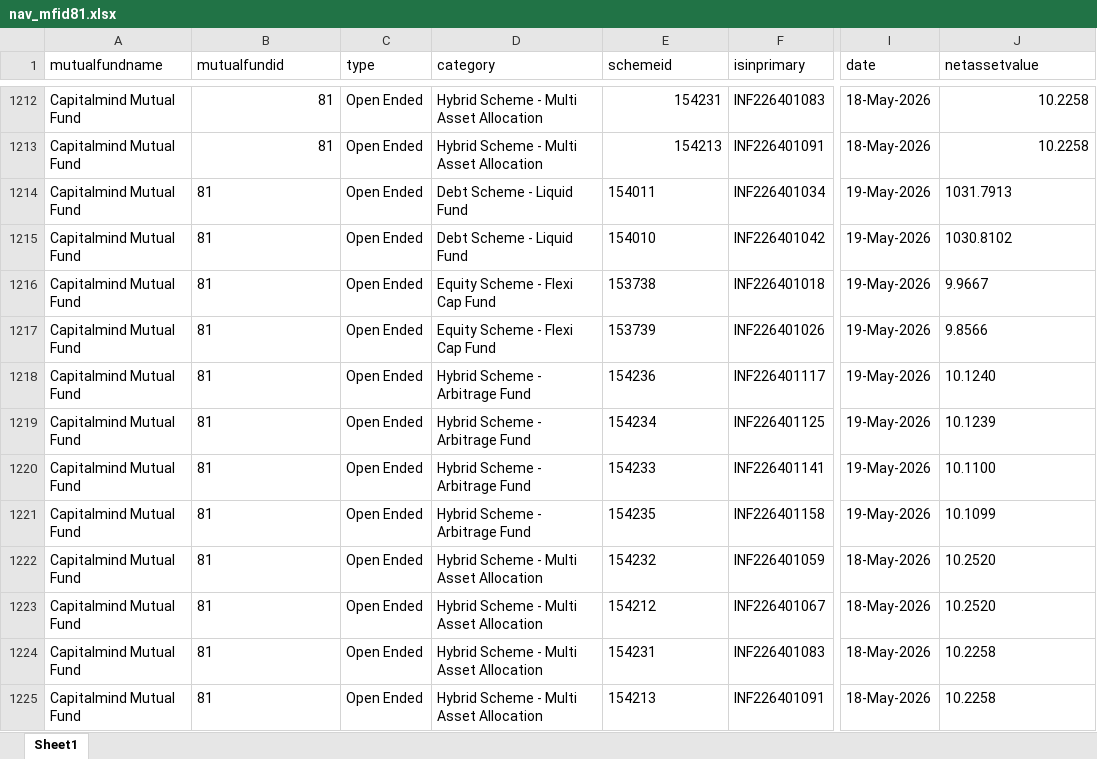
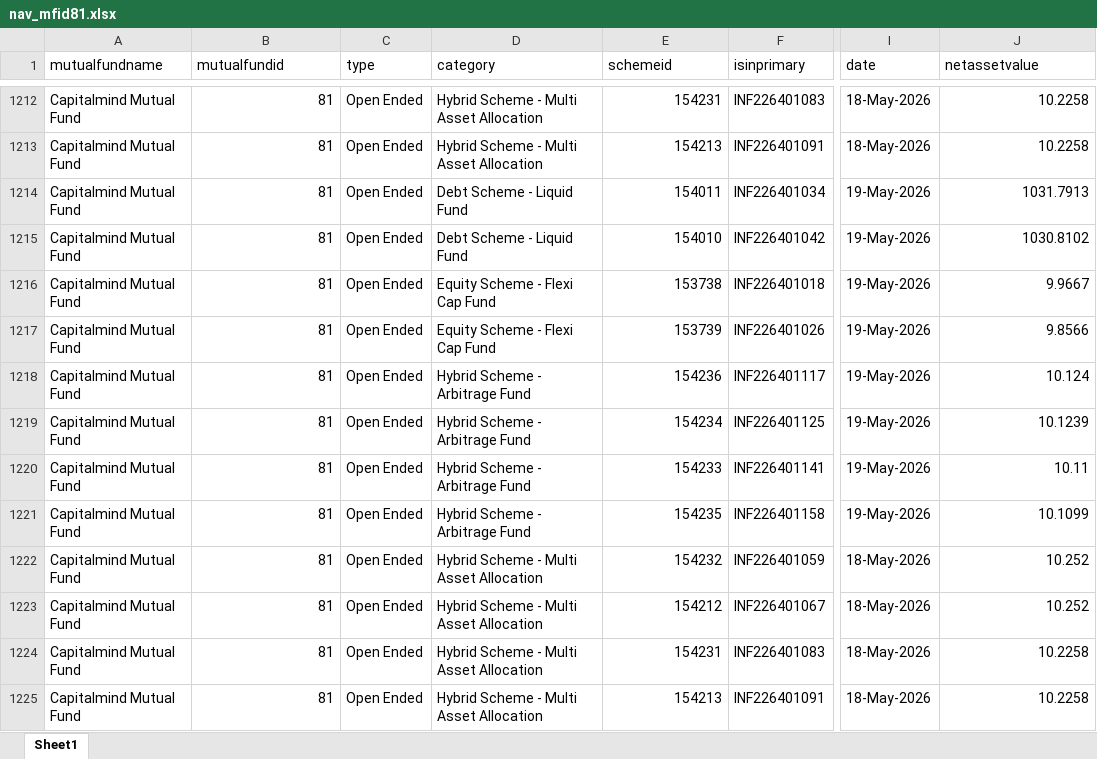
Before and after one commit to ravi-capitalmindmf/dailynavupdate, an Excel workbook: nav_history/nav_mfid81.xlsx, sheet Sheet1, drawn as a sheet; only a part is shown, gaps mark what is left out; values as stored, in another font and other column widths than the file's, no borders; the diff covers the shown part only; the diff names each change by its address in the sheet, - before the commit and + after, or states it on an @@ line.

```diff
--- a/nav_history/nav_mfid81.xlsx (sheet Sheet1)
+++ b/nav_history/nav_mfid81.xlsx (sheet Sheet1)
-B1214:B1225 alignment: left
+B1214:B1225 alignment: right
-E1214:E1225 alignment: left
+E1214:E1225 alignment: right
-J1214:J1217 alignment: left
+J1214:J1217 alignment: right
-J1218 (netassetvalue): 10.1240
+J1218 (netassetvalue): 10.124
-J1219 alignment: left
+J1219 alignment: right
-J1220 (netassetvalue): 10.1100
+J1220 (netassetvalue): 10.11
-J1221 alignment: left
+J1221 alignment: right
-J1222:J1223 (netassetvalue): 10.2520
+J1222:J1223 (netassetvalue): 10.252
-J1224:J1225 alignment: left
+J1224:J1225 alignment: right
```
Also changed, not shown: 12 added rows elsewhere in this sheet.
